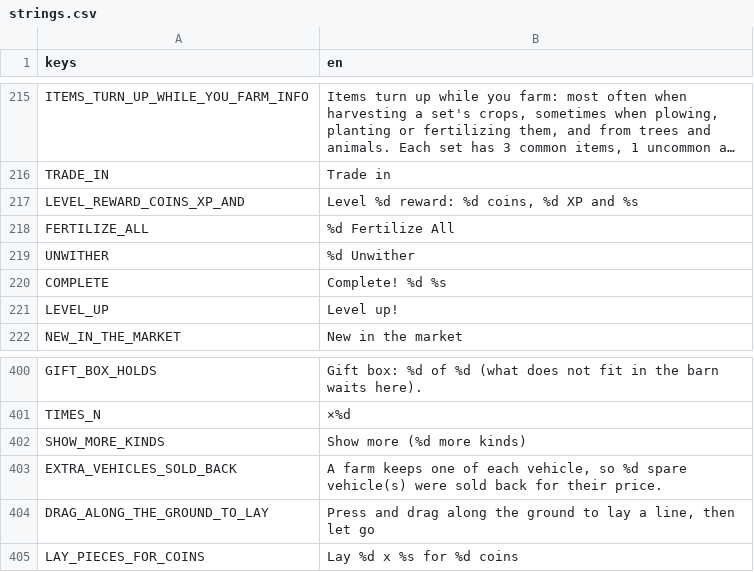
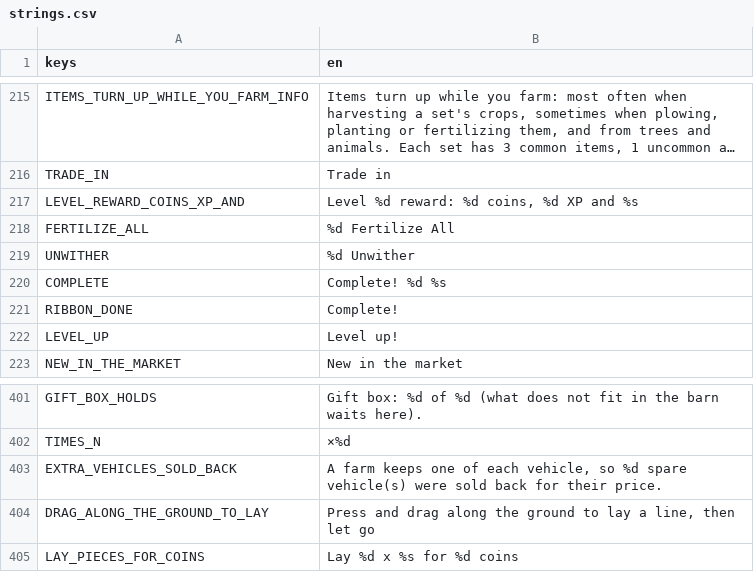
Before and after one commit to aniket-patra-1998/farm-game, a CSV file: locale/strings.csv, drawn as a sheet; only a part is shown, gaps mark what is left out; long unchanged cells end in …; removed rows and columns are numbered as before the commit, all else as after; the diff names each change by its address in the sheet, - before the commit and + after, or states it on an @@ line.

```diff
--- a/locale/strings.csv
+++ b/locale/strings.csv
+row 221: RIBBON_DONE | Complete!
-row 402: SHOW_MORE_KINDS | Show more (%d more kinds)
```
Also changed, not shown: 12 other files.
